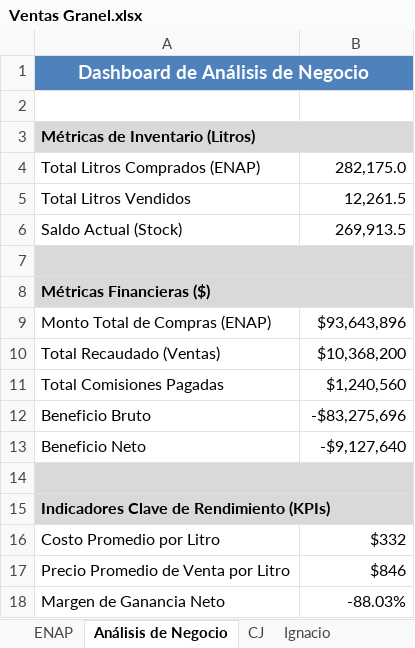
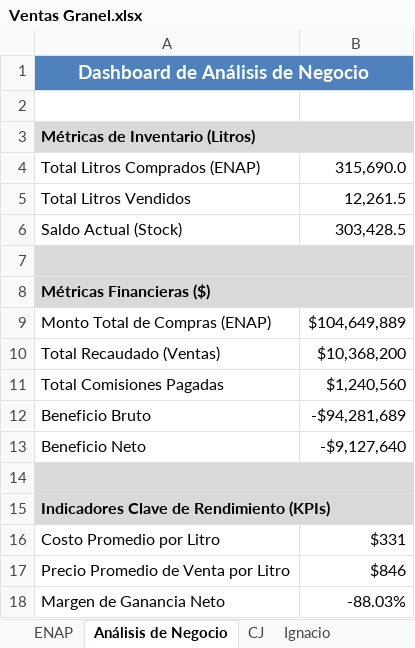
Before and after one commit to hromanmiranda-commits/granel-movimientos, an Excel workbook: Ventas Granel.xlsx, sheet Análisis de Negocio, drawn as a sheet; values as stored, in another font and other column widths than the file's, no borders; the diff names each change by its address in the sheet, - before the commit and + after, or states it on an @@ line.

```diff
--- a/Ventas Granel.xlsx (sheet Análisis de Negocio)
+++ b/Ventas Granel.xlsx (sheet Análisis de Negocio)
-B4: 282,175.0
+B4: 315,690.0
-B6: 269,913.5
+B6: 303,428.5
-B9: $93,643,896
+B9: $104,649,889
-B12: -$83,275,696
+B12: -$94,281,689
-B16: $332
+B16: $331
```
Also changed, not shown: sheet Detalles movimientos, sheet ENAP, hidden cells, 4 other files.
